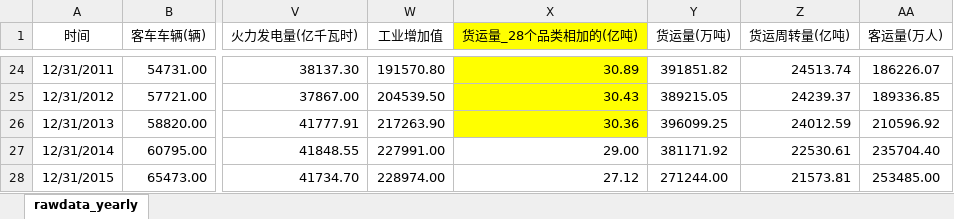
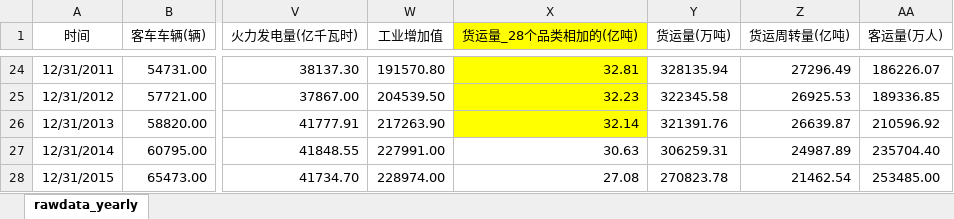
Before and after one commit to Lzzya/railwayIdx, an Excel workbook: RailIndexPrj/rawdata_yearly.xlsx, sheet rawdata_yearly, drawn as a sheet; only a part is shown, gaps mark what is left out; values as stored, in another font and other column widths than the file's, no borders; the diff covers the shown part only; the diff names each change by its address in the sheet, - before the commit and + after, or states it on an @@ line.

```diff
--- a/RailIndexPrj/rawdata_yearly.xlsx (sheet rawdata_yearly)
+++ b/RailIndexPrj/rawdata_yearly.xlsx (sheet rawdata_yearly)
-X24 (货运量_28个品类相加的(亿吨)): 30.89
+X24 (货运量_28个品类相加的(亿吨)): 32.81
-Y24 (货运量(万吨)): 391851.82
+Y24 (货运量(万吨)): 328135.94
-Z24 (货运周转量(亿吨)): 24513.74
+Z24 (货运周转量(亿吨)): 27296.49
-X25 (货运量_28个品类相加的(亿吨)): 30.43
+X25 (货运量_28个品类相加的(亿吨)): 32.23
-Y25 (货运量(万吨)): 389215.05
+Y25 (货运量(万吨)): 322345.58
-Z25 (货运周转量(亿吨)): 24239.37
+Z25 (货运周转量(亿吨)): 26925.53
-X26 (货运量_28个品类相加的(亿吨)): 30.36
+X26 (货运量_28个品类相加的(亿吨)): 32.14
-Y26 (货运量(万吨)): 396099.25
+Y26 (货运量(万吨)): 321391.76
-Z26 (货运周转量(亿吨)): 24012.59
+Z26 (货运周转量(亿吨)): 26639.87
-X27 (货运量_28个品类相加的(亿吨)): 29.00
+X27 (货运量_28个品类相加的(亿吨)): 30.63
-Y27 (货运量(万吨)): 381171.92
+Y27 (货运量(万吨)): 306259.31
-Z27 (货运周转量(亿吨)): 22530.61
+Z27 (货运周转量(亿吨)): 24987.89
-X28 (货运量_28个品类相加的(亿吨)): 27.12
+X28 (货运量_28个品类相加的(亿吨)): 27.08
-Y28 (货运量(万吨)): 271244.00
+Y28 (货运量(万吨)): 270823.78
-Z28 (货运周转量(亿吨)): 21573.81
+Z28 (货运周转量(亿吨)): 21462.54
```
Also changed, not shown: 30 edited cells elsewhere in this sheet, RailIndexPrj/rawdata_monthly.xlsx, RailIndexPrj/trans_index_x12.xlsx, 2 other files.
